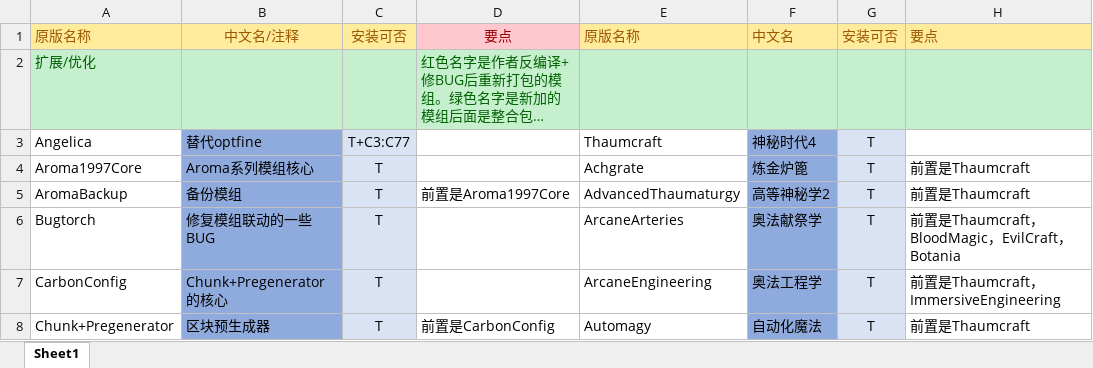
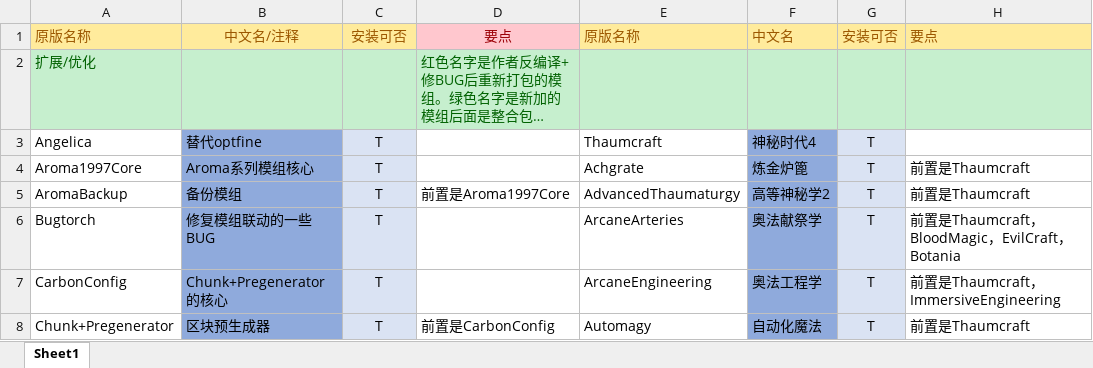
Before and after one commit to Sunsmilktea/Modpack, an Excel workbook: 模组列表.xlsx, sheet Sheet1, drawn as a sheet; only a part is shown; long unchanged cells end in …; values as stored, in another font and other column widths than the file's, no borders; the diff names each change by its address in the sheet, - before the commit and + after, or states it on an @@ line.

Commit message:
fix
fix

```diff
--- a/模组列表.xlsx (sheet Sheet1)
+++ b/模组列表.xlsx (sheet Sheet1)
-C3: T+C3:C77
+C3: T
```
